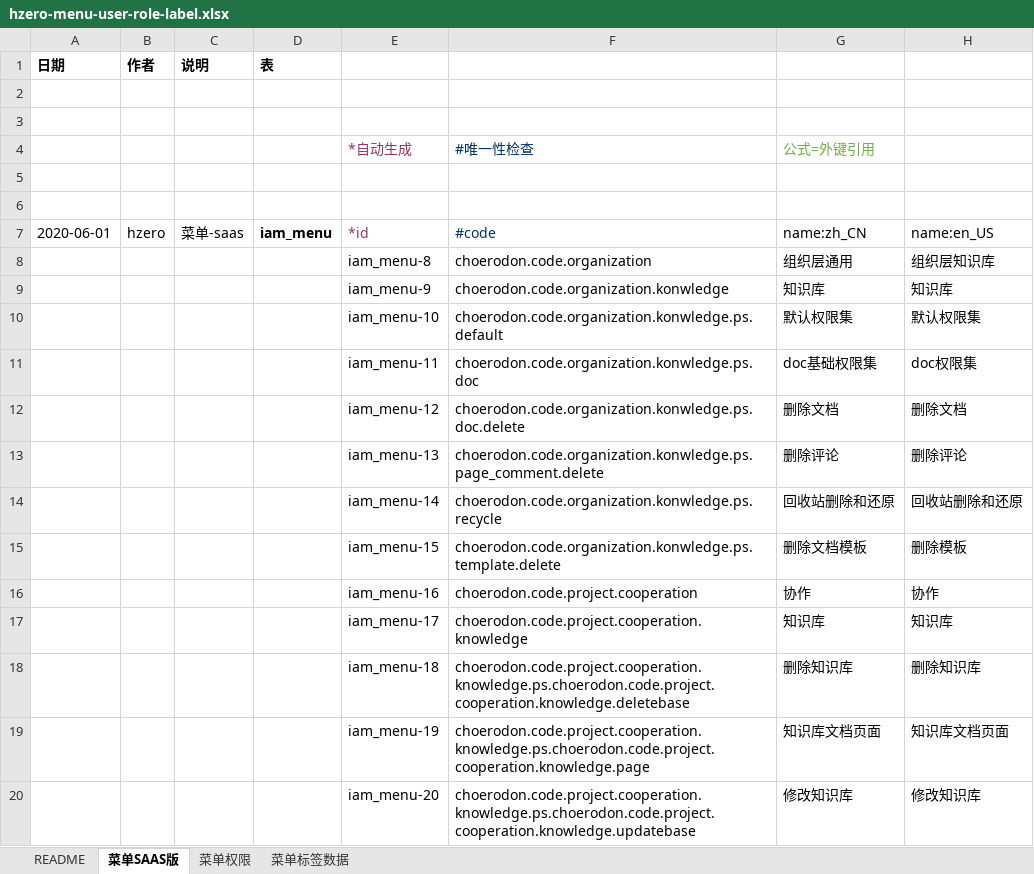
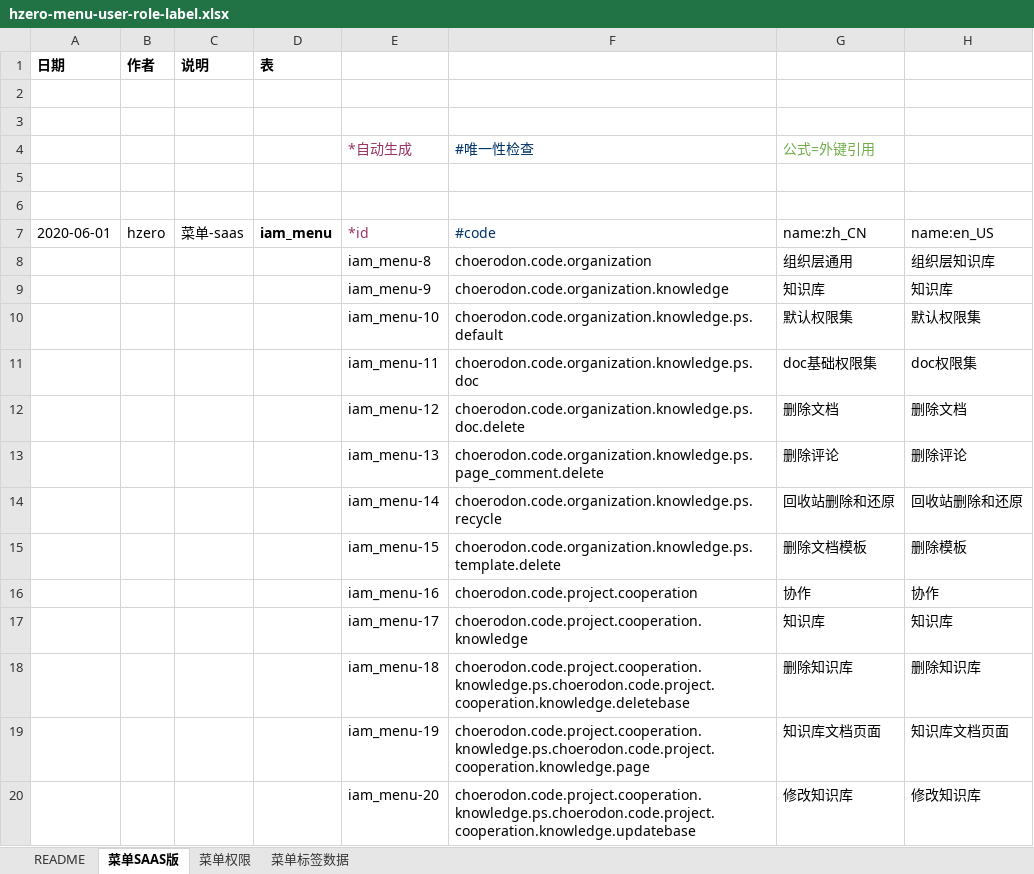
Before and after one commit to open-hand/knowledgebase-service, an Excel workbook: src/main/resources/script/db/init-data/knowledgebase_service/hzero_platform/hzero-menu-user-role-label.xlsx, sheet 菜单SAAS版, drawn as a sheet; only a part is shown; values as stored, in another font and other column widths than the file's, no borders; the diff names each change by its address in the sheet, - before the commit and + after, or states it on an @@ line.

Commit message:
[FIX]更新菜单权限信息

```diff
--- a/src/main/resources/script/db/init-data/knowledgebase_service/hzero_platform/hzero-menu-user-role-label.xlsx (sheet 菜单SAAS版)
+++ b/src/main/resources/script/db/init-data/knowledgebase_service/hzero_platform/hzero-menu-user-role-label.xlsx (sheet 菜单SAAS版)
-F9 (#code): choerodon.code.organization.konwledge
+F9 (#code): choerodon.code.organization.knowledge
-F10 (#code): choerodon.code.organization.konwledge.ps.default
+F10 (#code): choerodon.code.organization.knowledge.ps.default
-F11 (#code): choerodon.code.organization.konwledge.ps.doc
+F11 (#code): choerodon.code.organization.knowledge.ps.doc
-F12 (#code): choerodon.code.organization.konwledge.ps.doc.delete
+F12 (#code): choerodon.code.organization.knowledge.ps.doc.delete
-F13 (#code): choerodon.code.organization.konwledge.ps.page_comment.delete
+F13 (#code): choerodon.code.organization.knowledge.ps.page_comment.delete
-F14 (#code): choerodon.code.organization.konwledge.ps.recycle
+F14 (#code): choerodon.code.organization.knowledge.ps.recycle
-F15 (#code): choerodon.code.organization.konwledge.ps.template.delete
+F15 (#code): choerodon.code.organization.knowledge.ps.template.delete
```
